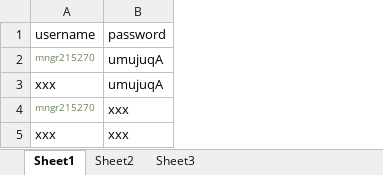
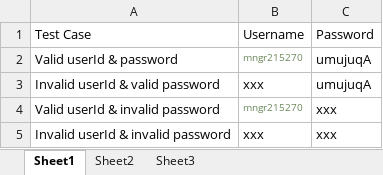
Before and after one commit to sujicstrahinja/qa-code-all, an Excel workbook: DemoBankRealTimeProject/out/production/DemoBankRealTimeProject/resources/parameters.xlsx, sheet Sheet1, drawn as a sheet; values as stored, in another font and other column widths than the file's, no borders; addresses are those after the commit; the diff names each change by its address in the sheet, - before the commit and + after, or states it on an @@ line.

Commit message:
bank live project day 4 done

```diff
--- a/DemoBankRealTimeProject/out/production/DemoBankRealTimeProject/resources/parameters.xlsx (sheet Sheet1)
+++ b/DemoBankRealTimeProject/out/production/DemoBankRealTimeProject/resources/parameters.xlsx (sheet Sheet1)
+column A, rows 1-5: Test Case | Valid userId & password | Invalid userId & valid password | Valid userId & invalid password | Invalid userId & invalid password
-B1: username
+B1: Username
-C1: password
+C1: Password
```
Also changed, not shown: 35 other files.
